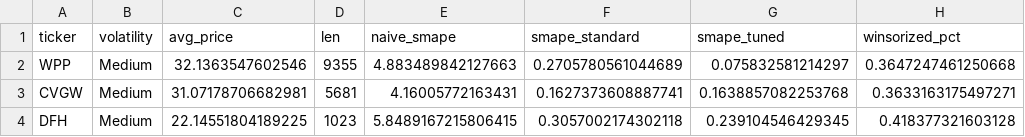
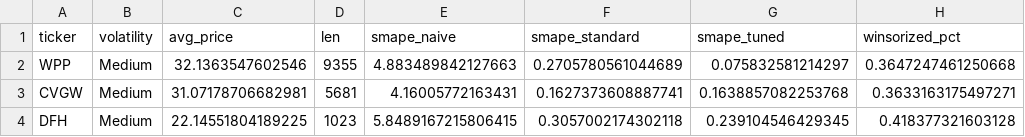
Before and after one commit to shanejp76/Forecasting-Tool-for-Swing-Trading, a CSV file: combined_model_smape.csv, drawn as a sheet; only a part is shown.

Commit message:
Update combined_model_smape.csv

```diff
--- a/combined_model_smape.csv
+++ b/combined_model_smape.csv
@@ -1,2 +1,2 @@
-ticker,volatility,avg_price,len,naive_smape,smape_standard,smape_tuned,winsorized_pct
+ticker,volatility,avg_price,len,smape_naive,smape_standard,smape_tuned,winsorized_pct
 WPP,Medium,32.1363547602546,9355,4.883489842127663,0.2705780561044689,0.075832581214297,0.3647247461250668
```
